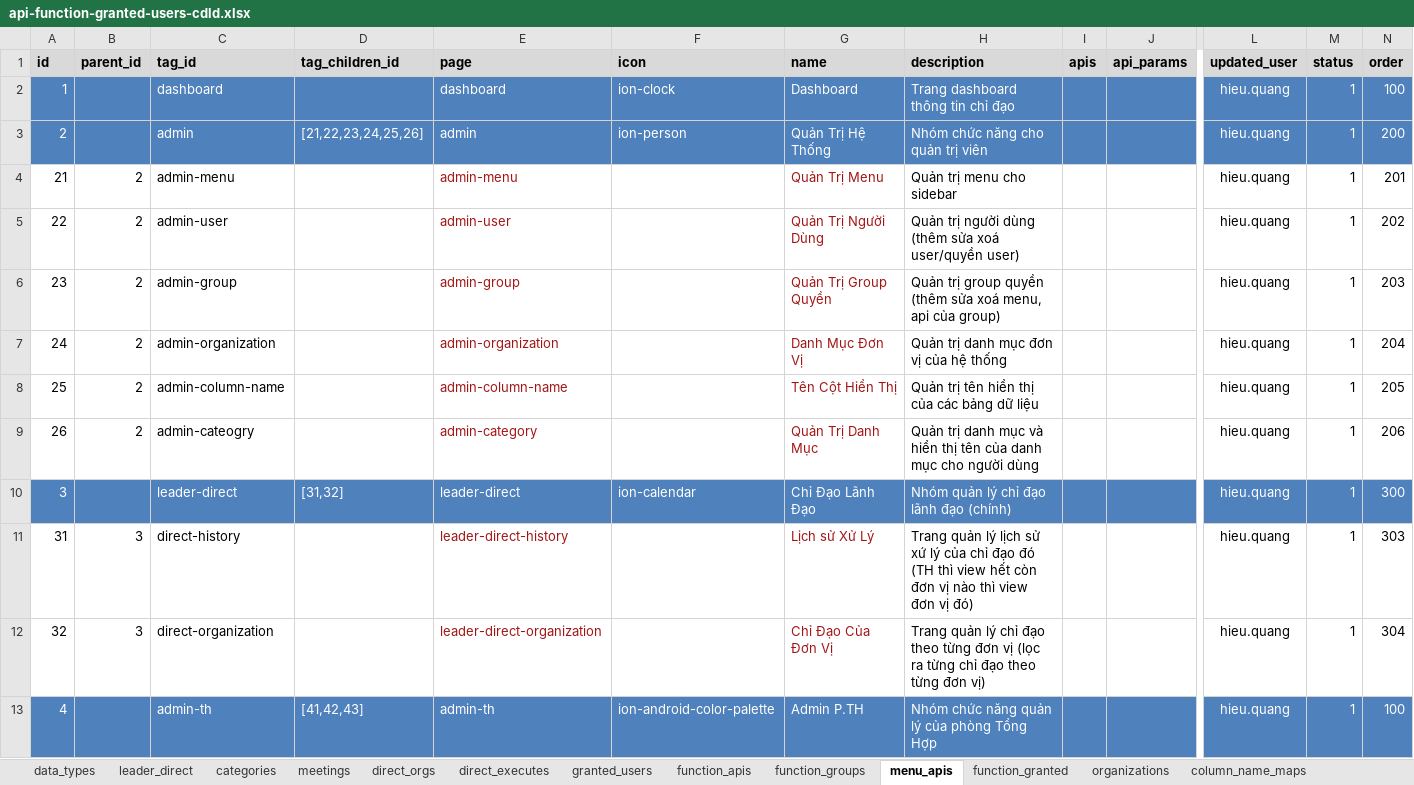
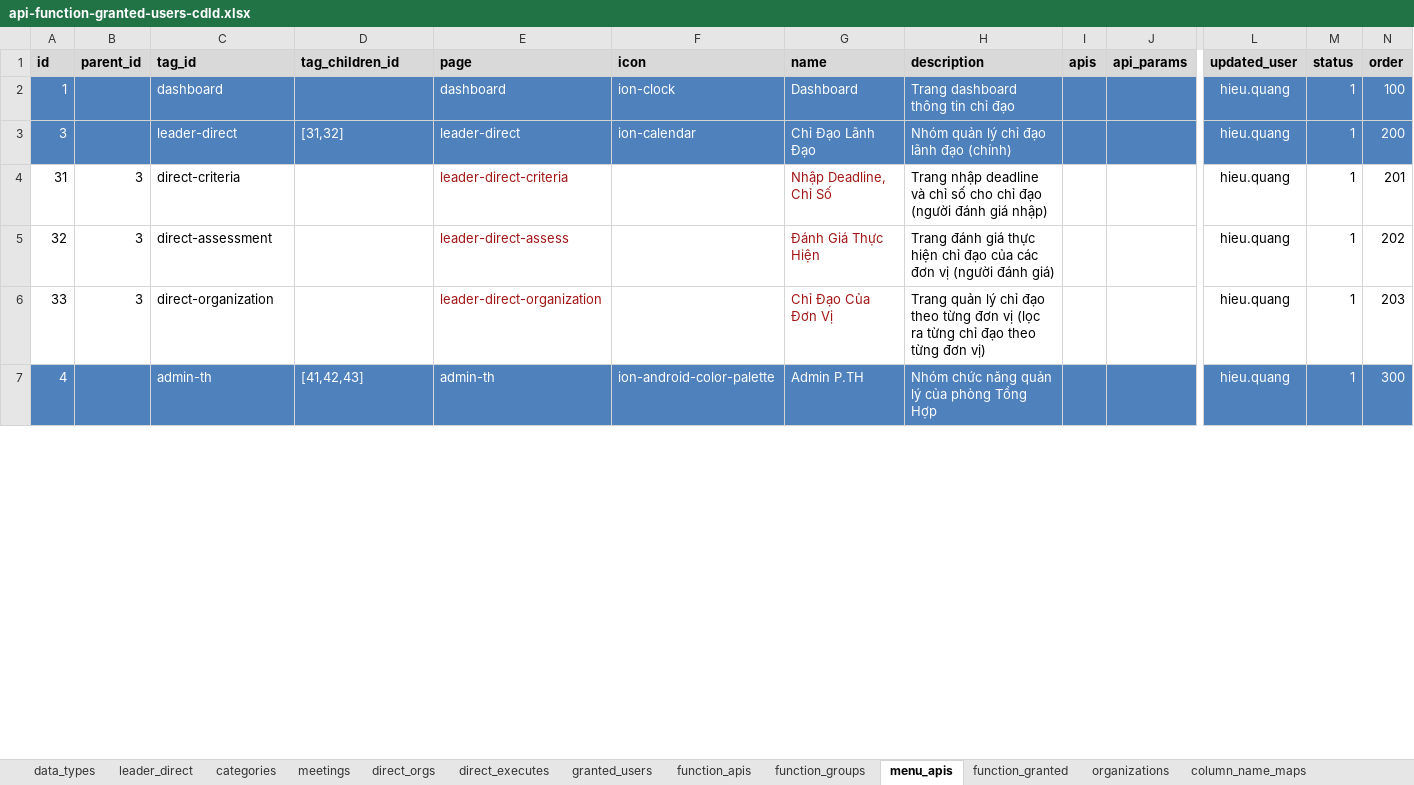
Before and after one commit to nvdinh185/leader-direct, an Excel workbook: db/excel/api-function-granted-users-cdld.xlsx, sheet menu_apis, drawn as a sheet; only a part is shown, gaps mark what is left out; values as stored, in another font and other column widths than the file's, no borders; removed rows and columns are numbered as before the commit, all else as after; rows hold the shown columns only; the diff covers the shown part only; the diff names each change by its address in the sheet, - before the commit and + after, or states it on an @@ line.

Commit message:
seperate db of d assess and d org

```diff
--- a/db/excel/api-function-granted-users-cdld.xlsx (sheet menu_apis)
+++ b/db/excel/api-function-granted-users-cdld.xlsx (sheet menu_apis)
-row 3: 2 |  | admin | [21,22,23,24,25,26] | admin | ion-person | Quản Trị Hệ Thống | Nhóm chức năng cho quản trị viên |  |  | hieu.quang | 1 | 200
-row 4: 21 | 2 | admin-menu |  | admin-menu |  | Quản Trị Menu | Quản trị menu cho sidebar |  |  | hieu.quang | 1 | 201
-row 5: 22 | 2 | admin-user |  | admin-user |  | Quản Trị Người Dùng | Quản trị người dùng (thêm sửa xoá user/quyền user) |  |  | hieu.quang | 1 | 202
-row 6: 23 | 2 | admin-group |  | admin-group |  | Quản Trị Group Quyền | Quản trị group quyền (thêm sửa xoá menu, api của group) |  |  | hieu.quang | 1 | 203
-row 7: 24 | 2 | admin-organization |  | admin-organization |  | Danh Mục Đơn Vị | Quản trị danh mục đơn vị của hệ thống |  |  | hieu.quang | 1 | 204
-row 8: 25 | 2 | admin-column-name |  | admin-column-name |  | Tên Cột Hiển Thị | Quản trị tên hiển thị của các bảng dữ liệu |  |  | hieu.quang | 1 | 205
-row 9: 26 | 2 | admin-cateogry |  | admin-category |  | Quản Trị Danh Mục | Quản trị danh mục và hiển thị tên của danh mục cho người dùng |  |  | hieu.quang | 1 | 206
-N3 (order): 300
+N3 (order): 200
-C4 (tag_id): direct-history
+C4 (tag_id): direct-criteria
-E4 (page): leader-direct-history
+E4 (page): leader-direct-criteria
-G4 (name): Lịch sử Xử Lý
+G4 (name): Nhập Deadline, Chỉ Số
-H4 (description): Trang quản lý lịch sử xứ lý của chỉ đạo đó (TH thì view hết còn đơn vị nào thì view đơn vị đó)
+H4 (description): Trang nhập deadline và chỉ số cho chỉ đạo (người đánh giá nhập)
-N4 (order): 303
+N4 (order): 201
-C5 (tag_id): direct-organization
+C5 (tag_id): direct-assessment
-E5 (page): leader-direct-organization
+E5 (page): leader-direct-assess
-G5 (name): Chỉ Đạo Của Đơn Vị
+G5 (name): Đánh Giá Thực Hiện
-H5 (description): Trang quản lý chỉ đạo theo từng đơn vị (lọc ra từng chỉ đạo theo từng đơn vị)
+H5 (description): Trang đánh giá thực hiện chỉ đạo của các đơn vị (người đánh giá)
-N5 (order): 304
+N5 (order): 202
+row 6: 33 | 3 | direct-organization |  | leader-direct-organization |  | Chỉ Đạo Của Đơn Vị | Trang quản lý chỉ đạo theo từng đơn vị (lọc ra từng chỉ đạo theo từng đơn vị) |  |  | hieu.quang | 1 | 203
-N7 (order): 100
+N7 (order): 300
```
Also changed, not shown: 7 added rows and 6 edited cells elsewhere in this sheet, sheet leader_direct, sheet categories, 27 other files.
